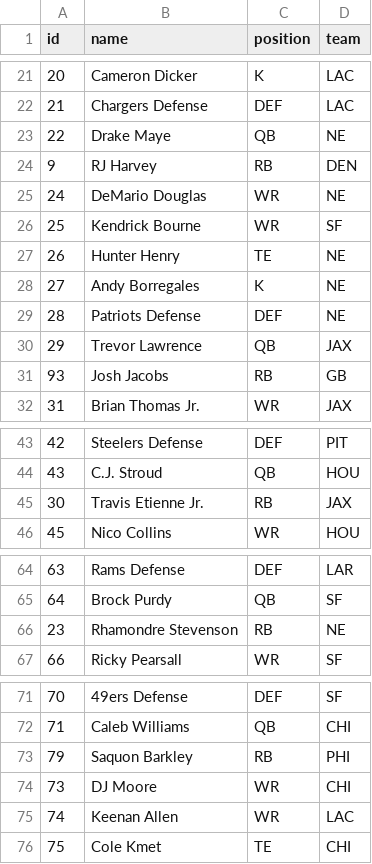
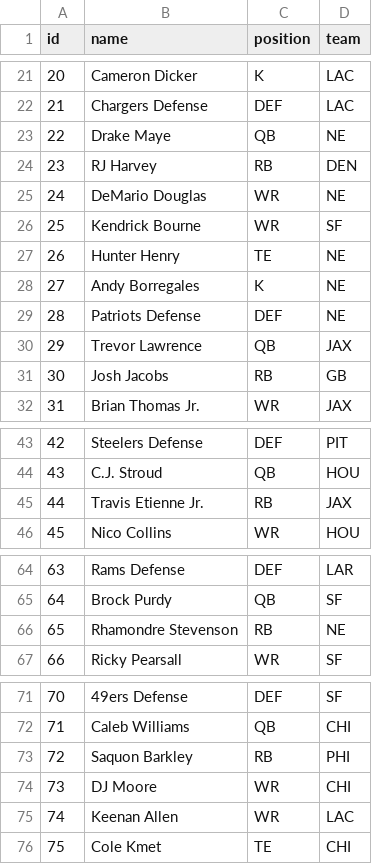
Before and after one commit to Lagunis/fantasy-playoff-app, a CSV file: players.csv, drawn as a sheet; only a part is shown, gaps mark what is left out; the diff covers the shown part only.

```diff
--- a/players.csv
+++ b/players.csv
@@ -23,3 +23,3 @@ id,name,position,team
 22,Drake Maye,QB,NE
-9,RJ Harvey,RB,DEN
+23,RJ Harvey,RB,DEN
 24,DeMario Douglas,WR,NE
@@ -30,3 +30,3 @@ id,name,position,team
 29,Trevor Lawrence,QB,JAX
-93,Josh Jacobs,RB,GB
+30,Josh Jacobs,RB,GB
 31,Brian Thomas Jr.,WR,JAX
@@ -44,3 +44,3 @@ id,name,position,team
 43,C.J. Stroud,QB,HOU
-30,Travis Etienne Jr.,RB,JAX
+44,Travis Etienne Jr.,RB,JAX
 45,Nico Collins,WR,HOU
@@ -65,3 +65,3 @@ id,name,position,team
 64,Brock Purdy,QB,SF
-23,Rhamondre Stevenson,RB,NE
+65,Rhamondre Stevenson,RB,NE
 66,Ricky Pearsall,WR,SF
@@ -72,3 +72,3 @@ id,name,position,team
 71,Caleb Williams,QB,CHI
-79,Saquon Barkley,RB,PHI
+72,Saquon Barkley,RB,PHI
 73,DJ Moore,WR,CHI
```
Also changed, not shown: 1 added row and 9 edited cells elsewhere in this file.
